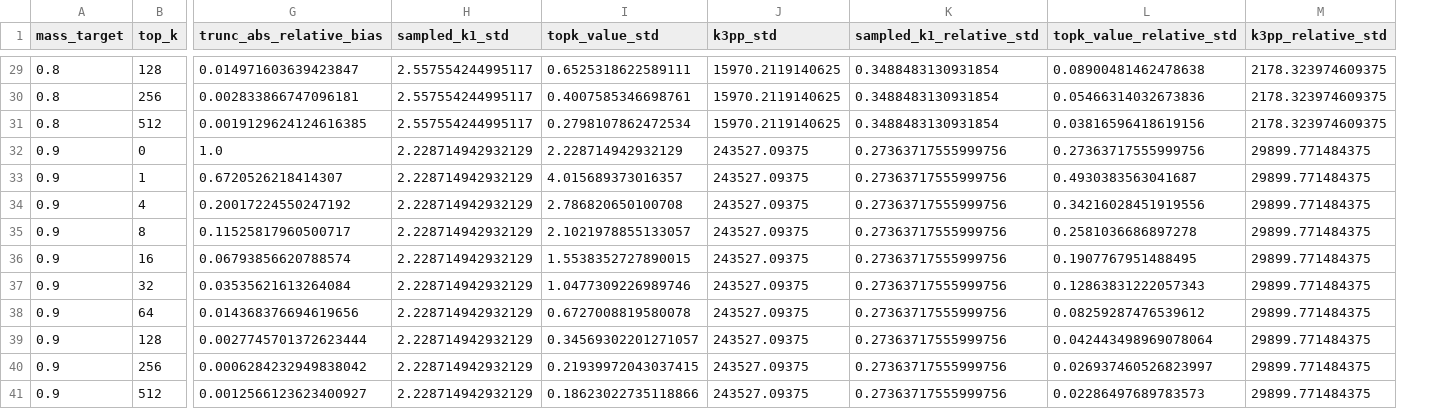
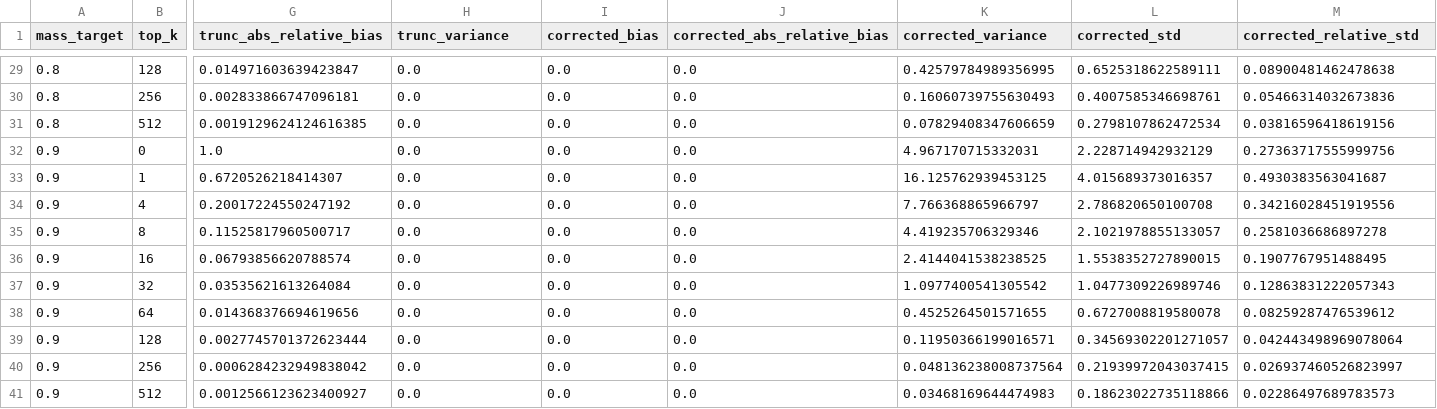
Before and after one commit to WncFht/MirrorOPD, a CSV file: docs/book/experiments/ema_topk_reproduction/k_analysis/value_metrics.csv, drawn as a sheet; only a part is shown, gaps mark what is left out; removed rows and columns are numbered as before the commit, all else as after; the diff covers the shown part only; the diff names each change by its address in the sheet, - before the commit and + after, or states it on an @@ line.

```diff
--- a/docs/book/experiments/ema_topk_reproduction/k_analysis/value_metrics.csv
+++ b/docs/book/experiments/ema_topk_reproduction/k_analysis/value_metrics.csv
+column I (corrected_bias), rows 29-41: all 0.0
+column J (corrected_abs_relative_bias), rows 29-41: all 0.0
+column K (corrected_variance), rows 29-41: 0.42579784989356995 | 0.16060739755630493 | 0.07829408347606659 | 4.967170715332031 | 16.125762939453125 | 7.766368865966797 | 4.419235706329346 | 2.4144041538238525 | 1.0977400541305542 | 0.4525264501571655 | 0.11950366199016571 | 0.048136238008737564 | 0.03468169644474983
-column J (k3pp_std), rows 29-41: 15970.2119140625 | 15970.2119140625 | 15970.2119140625 | 243527.09375 | 243527.09375 | 243527.09375 | 243527.09375 | 243527.09375 | 243527.09375 | 243527.09375 | 243527.09375 | 243527.09375 | 243527.09375
-column K (sampled_k1_relative_std), rows 29-41: 0.3488483130931854 | 0.3488483130931854 | 0.3488483130931854 | 0.27363717555999756 | 0.27363717555999756 | 0.27363717555999756 | 0.27363717555999756 | 0.27363717555999756 | 0.27363717555999756 | 0.27363717555999756 | 0.27363717555999756 | 0.27363717555999756 | 0.27363717555999756
-column M (k3pp_relative_std), rows 29-41: 2178.323974609375 | 2178.323974609375 | 2178.323974609375 | 29899.771484375 | 29899.771484375 | 29899.771484375 | 29899.771484375 | 29899.771484375 | 29899.771484375 | 29899.771484375 | 29899.771484375 | 29899.771484375 | 29899.771484375
-H1: sampled_k1_std
+H1: trunc_variance
-L1: topk_value_std
+L1: corrected_std
-M1: topk_value_relative_std
+M1: corrected_relative_std
-H29:H31 (trunc_variance): 2.557554244995117
+H29:H31 (trunc_variance): 0.0
-H32:H41 (trunc_variance): 2.228714942932129
+H32:H41 (trunc_variance): 0.0
```
Also changed, not shown: 27 edited cells elsewhere in this file, 11 other files.
